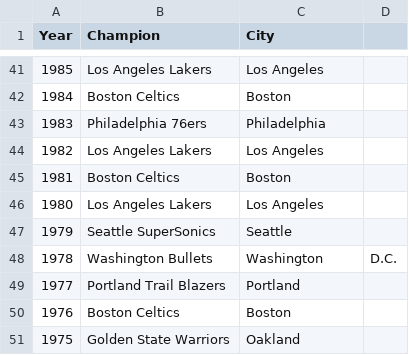
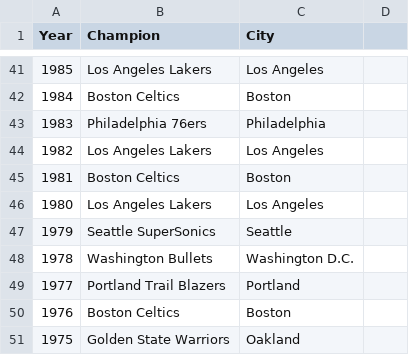
Before and after one commit to khemkandel/research-public, a CSV file: nbachamps.csv, drawn as a sheet; only a part is shown, gaps mark what is left out.

Commit message:
Update nbachamps.csv

```diff
--- a/nbachamps.csv
+++ b/nbachamps.csv
@@ -47,3 +47,3 @@ Year,Champion,City
 1979,Seattle SuperSonics,Seattle
-1978,Washington Bullets,Washington, D.C.
+1978,Washington Bullets,Washington D.C.
 1977,Portland Trail Blazers,Portland
```
